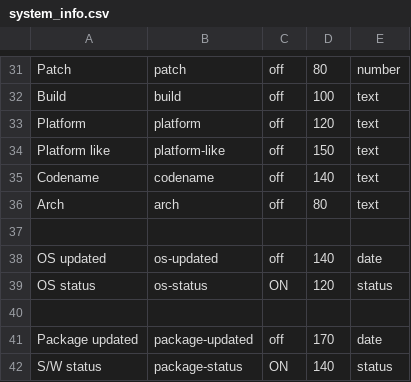
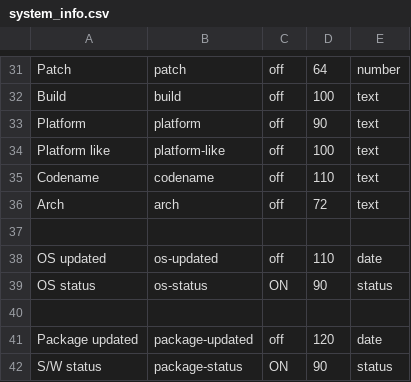
Before and after one commit to roojs/argusrm, a CSV file: controller/resources/columns/system_info.csv, drawn as a sheet; only a part is shown, gaps mark what is left out; the diff covers the shown part only; the diff names each change by its address in the sheet, - before the commit and + after, or states it on an @@ line.

```diff
--- a/controller/resources/columns/system_info.csv
+++ b/controller/resources/columns/system_info.csv
-D31: 80
+D31: 64
-D33: 120
+D33: 90
-D34: 150
+D34: 100
-D35: 140
+D35: 110
-D36: 80
+D36: 72
-D38: 140
+D38: 110
-D39: 120
+D39: 90
-D41: 170
+D41: 120
-D42: 140
+D42: 90
```
Also changed, not shown: 23 edited cells elsewhere in this file, 59 other files.
